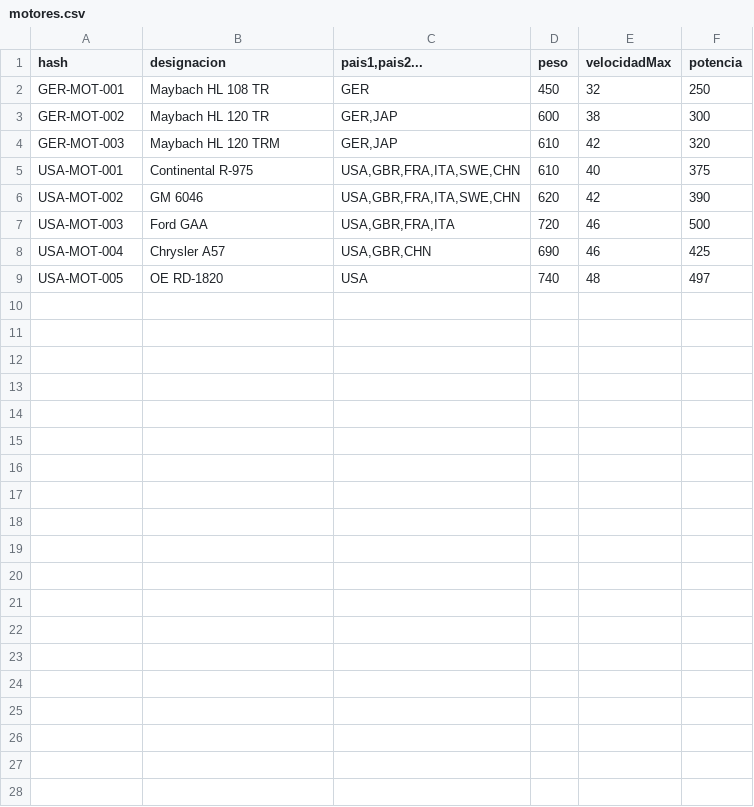
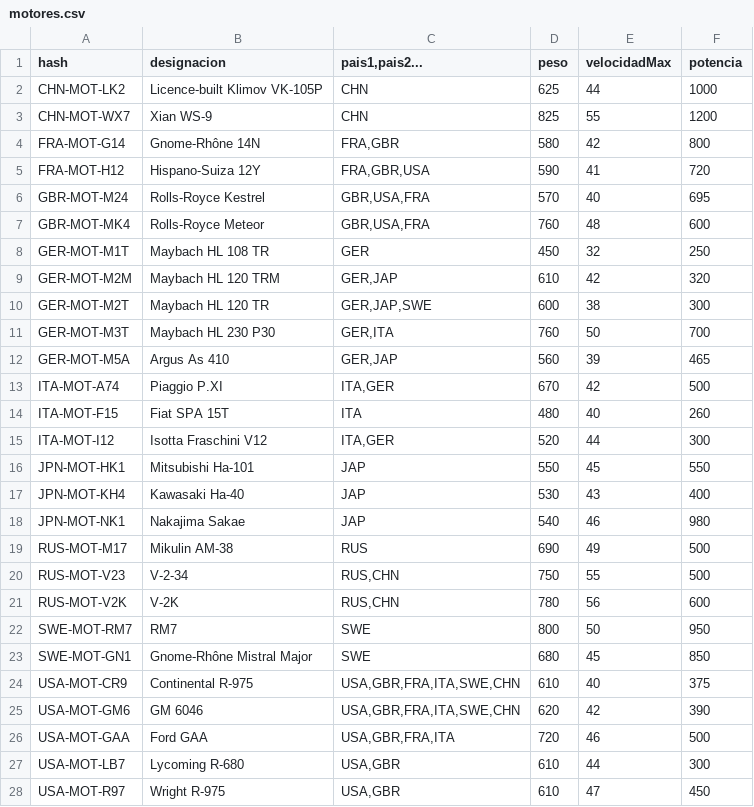
Before and after one commit to dieferrui/primero-DAM-DFR, a CSV file: ensamblador_de_tanques/ensamblador_de_tanques/src/main/java/diego/componentes_guardados/motores.csv, drawn as a sheet.

Commit message:
Please enter the commit message for your changes. Lines starting  with '' will be ignored, and an empty message aborts the commit.
 On branch main
 Your branch is up to date with 'origin/main'.

 Changes to be committed:
	modified:   ensamblador_de_tanques/ensamblador_de_tanques/src/main/java/diego/componentes_guardados/armas.csv
	modified:   ensamblador_de_tanques/ensamblador_de_tanques/src/main/java/diego/componentes_guardados/motores.csv
	deleted:    ensamblador_de_tanques/ensamblador_de_tanques/src/main/java/diego/tanques_guardados/M4A2 Renaisse.dat
	deleted:    ensamblador_de_tanques/ensamblador_de_tanques/src/main/java/diego/tanques_guardados/M4A3E2 Sherman Jumbo.dat
	deleted:    ensamblador_de_tanques/ensamblador_de_tanques/src/main/java/diego/tanques_guardados/Panzer IV B (Scher).dat
	deleted:    ensamblador_de_tanques/ensamblador_de_tanques/src/main/java/diego/tanques_guardados/Panzer IV J Surstromm.dat
	modified:   ensamblador_de_tanques/ensamblador_de_tanques/target/classes/diego/componentes_guardados/armas.csv
	modified:   ensamblador_de_tanques/ensamblador_de_tanques/target/classes/diego/componentes_guardados/motores.csv
	deleted:    ensamblador_de_tanques/ensamblador_de_tanques/target/classes/diego/tanques_guardados/M4A2 Renaisse.dat
	deleted:    ensamblador_de_tanques/ensamblador_de_tanques/target/classes/diego/tanques_guardados/M4A3E2 Sherman Jumbo.dat
	deleted:    ensamblador_de_tanques/ensamblador_de_tanques/target/classes/diego/tanques_guardados/Panzer IV B (Scher).dat
	deleted:    ensamblador_de_tanques/ensamblador_de_tanques/target/classes/diego/tanques_guardados/Panzer IV J Surstromm.dat

```diff
--- a/ensamblador_de_tanques/ensamblador_de_tanques/src/main/java/diego/componentes_guardados/motores.csv
+++ b/ensamblador_de_tanques/ensamblador_de_tanques/src/main/java/diego/componentes_guardados/motores.csv
@@ -1,9 +1,28 @@
 hash;designacion;pais1,pais2...;peso;velocidadMax;potencia
-GER-MOT-001;Maybach HL 108 TR;GER;450;32;250
-GER-MOT-002;Maybach HL 120 TR;GER,JAP;600;38;300
-GER-MOT-003;Maybach HL 120 TRM;GER,JAP;610;42;320
-USA-MOT-001;Continental R-975;USA,GBR,FRA,ITA,SWE,CHN;610;40;375
-USA-MOT-002;GM 6046;USA,GBR,FRA,ITA,SWE,CHN;620;42;390
-USA-MOT-003;Ford GAA;USA,GBR,FRA,ITA;720;46;500
-USA-MOT-004;Chrysler A57;USA,GBR,CHN;690;46;425
-USA-MOT-005;OE RD-1820;USA;740;48;497
+CHN-MOT-LK2;Licence-built Klimov VK-105P;CHN;625;44;1000
+CHN-MOT-WX7;Xian WS-9;CHN;825;55;1200
+FRA-MOT-G14;Gnome-Rhône 14N;FRA,GBR;580;42;800
+FRA-MOT-H12;Hispano-Suiza 12Y;FRA,GBR,USA;590;41;720
+GBR-MOT-M24;Rolls-Royce Kestrel;GBR,USA,FRA;570;40;695
+GBR-MOT-MK4;Rolls-Royce Meteor;GBR,USA,FRA;760;48;600
+GER-MOT-M1T;Maybach HL 108 TR;GER;450;32;250
+GER-MOT-M2M;Maybach HL 120 TRM;GER,JAP;610;42;320
+GER-MOT-M2T;Maybach HL 120 TR;GER,JAP,SWE;600;38;300
+GER-MOT-M3T;Maybach HL 230 P30;GER,ITA;760;50;700
+GER-MOT-M5A;Argus As 410;GER,JAP;560;39;465
+ITA-MOT-A74;Piaggio P.XI;ITA,GER;670;42;500
+ITA-MOT-F15;Fiat SPA 15T;ITA;480;40;260
+ITA-MOT-I12;Isotta Fraschini V12;ITA,GER;520;44;300
+JPN-MOT-HK1;Mitsubishi Ha-101;JAP;550;45;550
+JPN-MOT-KH4;Kawasaki Ha-40;JAP;530;43;400
+JPN-MOT-NK1;Nakajima Sakae;JAP;540;46;980
+RUS-MOT-M17;Mikulin AM-38;RUS;690;49;500
+RUS-MOT-V23;V-2-34;RUS,CHN;750;55;500
+RUS-MOT-V2K;V-2K;RUS,CHN;780;56;600
+SWE-MOT-RM7;RM7;SWE;800;50;950
+SWE-MOT-GN1;Gnome-Rhône Mistral Major;SWE;680;45;850
+USA-MOT-CR9;Continental R-975;USA,GBR,FRA,ITA,SWE,CHN;610;40;375
+USA-MOT-GM6;GM 6046;USA,GBR,FRA,ITA,SWE,CHN;620;42;390
+USA-MOT-GAA;Ford GAA;USA,GBR,FRA,ITA;720;46;500
+USA-MOT-LB7;Lycoming R-680;USA,GBR;610;44;300
+USA-MOT-R97;Wright R-975;USA,GBR;610;47;450
```
Also changed, not shown: ensamblador_de_tanques/ensamblador_de_tanques/src/main/java/diego/componentes_guardados/armas.csv, ensamblador_de_tanques/ensamblador_de_tanques/target/classes/diego/componentes_guardados/armas.csv, 9 other files.
